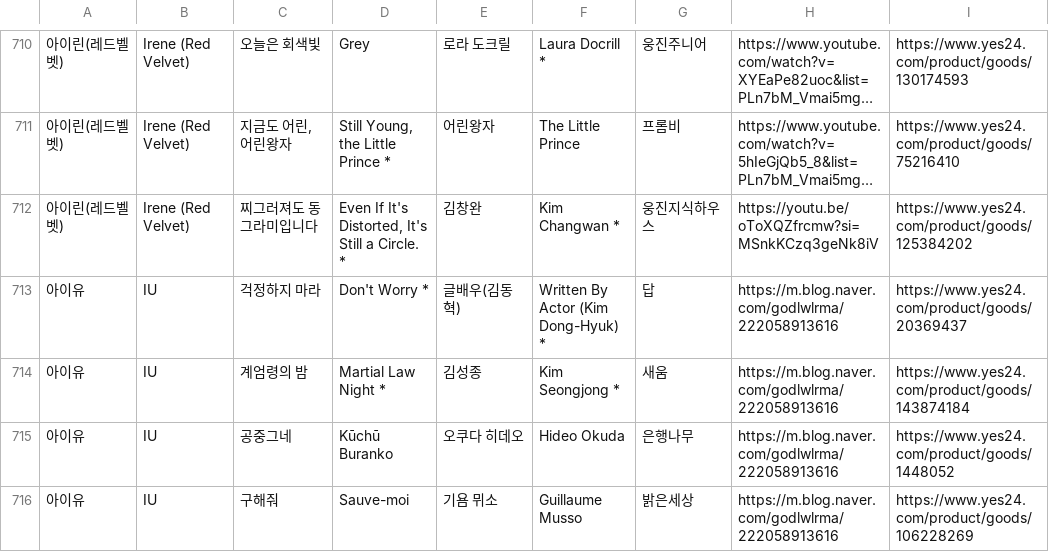
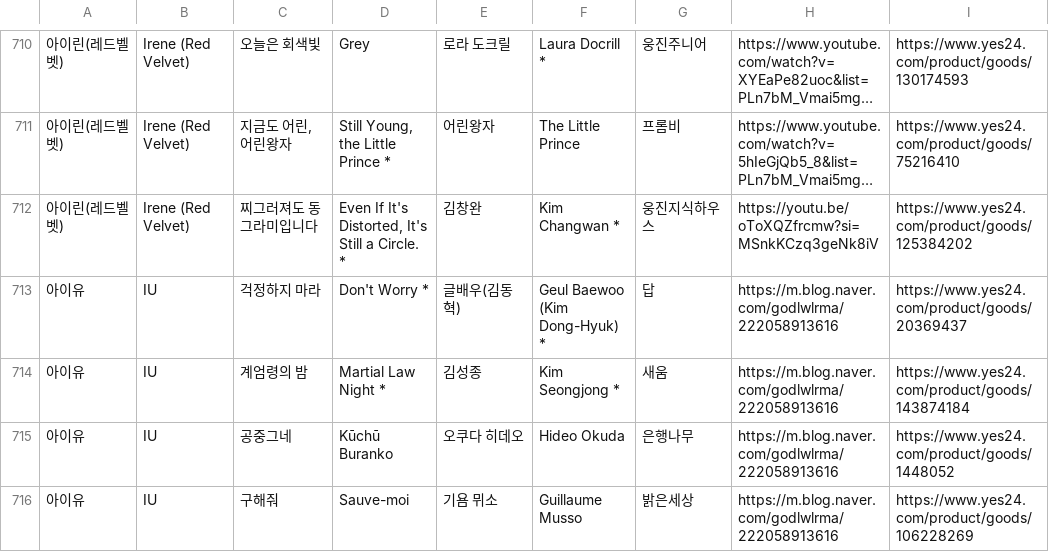
Before and after one commit to hwiruruk/favoread, a CSV file: data.csv, drawn as a sheet; only a part is shown, gaps mark what is left out; long unchanged cells end in …; the diff names each change by its address in the sheet, - before the commit and + after, or states it on an @@ line.

Commit message:
편집기에서 데이터 업데이트 (2026-09-28 07:52)

```diff
--- a/data.csv
+++ b/data.csv
-F713: Written By Actor (Kim Dong-Hyuk) *
+F713: Geul Baewoo (Kim Dong-Hyuk) *
```
